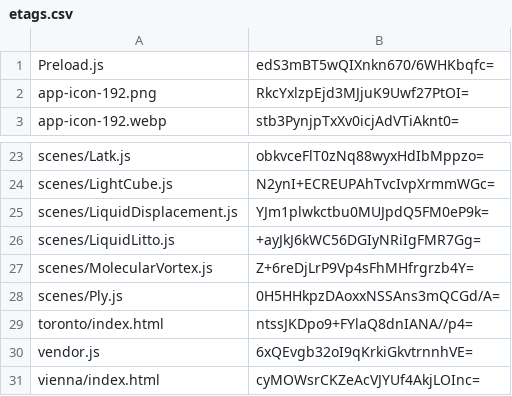
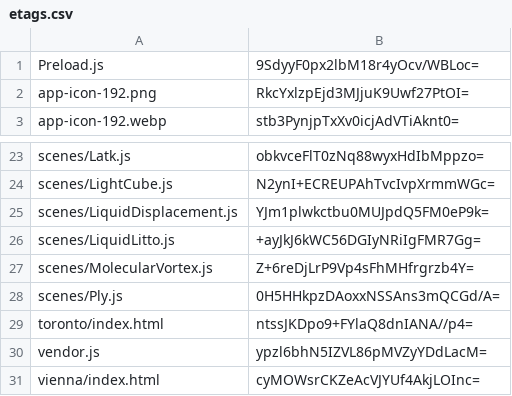
Before and after one commit to artificialmuseum/artificialmuseum.com, a CSV file: docs/etags.csv, drawn as a sheet; only a part is shown, gaps mark what is left out.

```diff
--- a/docs/etags.csv
+++ b/docs/etags.csv
@@ -1,2 +1,2 @@
-Preload.js,edS3mBT5wQIXnkn670/6WHKbqfc=
+Preload.js,9SdyyF0px2lbM18r4yOcv/WBLoc=
 app-icon-192.png,RkcYxlzpEjd3MJjuK9Uwf27PtOI=
@@ -29,3 +29,3 @@ scenes/Ply.js,0H5HHkpzDAoxxNSSAns3mQCGd/A=
 toronto/index.html,ntssJKDpo9+FYlaQ8dnIANA//p4=
-vendor.js,6xQEvgb32oI9qKrkiGkvtrnnhVE=
+vendor.js,ypzl6bhN5IZVL86pMVZyYDdLacM=
 vienna/index.html,cyMOWsrCKZeAcVJYUf4AkjLOInc=
```
Also changed, not shown: 4 other files.
